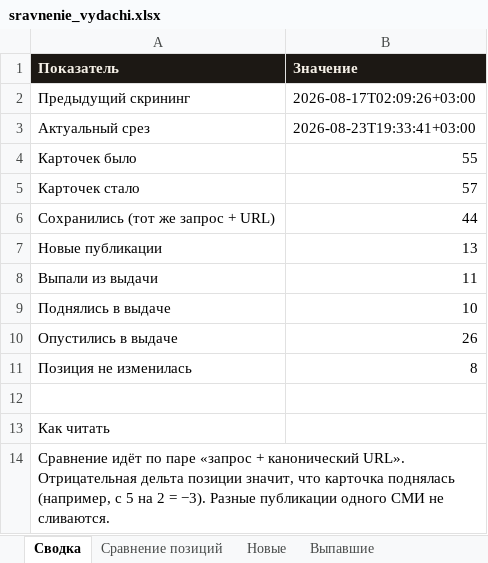
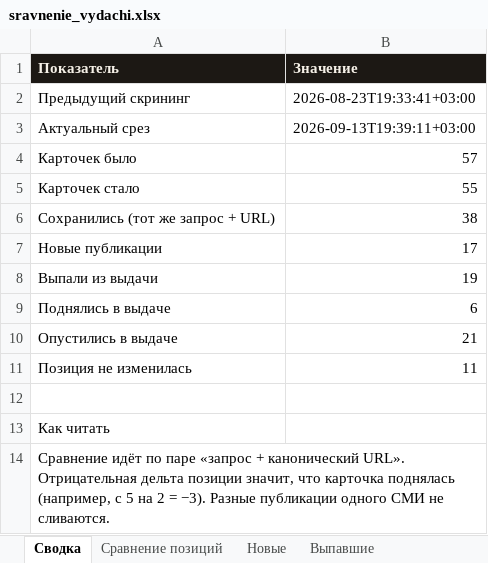
Before and after one commit to jaguarcatcat/cursor, an Excel workbook: output/sravnenie_vydachi.xlsx, sheet Сводка, drawn as a sheet; values as stored, in another font and other column widths than the file's, no borders; the diff names each change by its address in the sheet, - before the commit and + after, or states it on an @@ line.

```diff
--- a/output/sravnenie_vydachi.xlsx (sheet Сводка)
+++ b/output/sravnenie_vydachi.xlsx (sheet Сводка)
-B2 (Значение): 2026-08-17T02:09:26+03:00
+B2 (Значение): 2026-08-23T19:33:41+03:00
-B3 (Значение): 2026-08-23T19:33:41+03:00
+B3 (Значение): 2026-09-13T19:39:11+03:00
-B4 (Значение): 55
+B4 (Значение): 57
-B5 (Значение): 57
+B5 (Значение): 55
-B6 (Значение): 44
+B6 (Значение): 38
-B7 (Значение): 13
+B7 (Значение): 17
-B8 (Значение): 11
+B8 (Значение): 19
-B9 (Значение): 10
+B9 (Значение): 6
-B10 (Значение): 26
+B10 (Значение): 21
-B11 (Значение): 8
+B11 (Значение): 11
```
Also changed, not shown: sheet Сравнение позиций, sheet Актуальный срез, sheet Предыдущий скрининг, sheet Новые, sheet Выпавшие, sheet СМИ и домены, 1 more sheet, other sheet tabs, output/aktualnaya_vydacha.xlsx, 4 other files.
